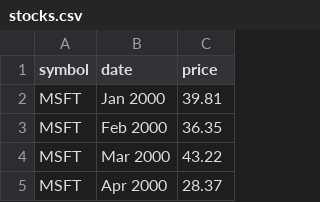
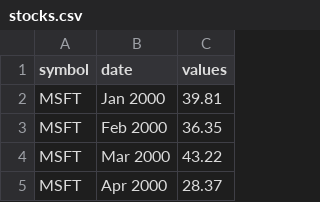
Before and after one commit to heungseok/PoliticAttitude, a CSV file: data/stocks.csv, drawn as a sheet; only a part is shown.

```diff
--- a/data/stocks.csv
+++ b/data/stocks.csv
@@ -1,2 +1,2 @@
-symbol,date,price
+symbol,date,values
 MSFT,Jan 2000,39.81
```
Also changed, not shown: data/data.csv, 6 other files.
